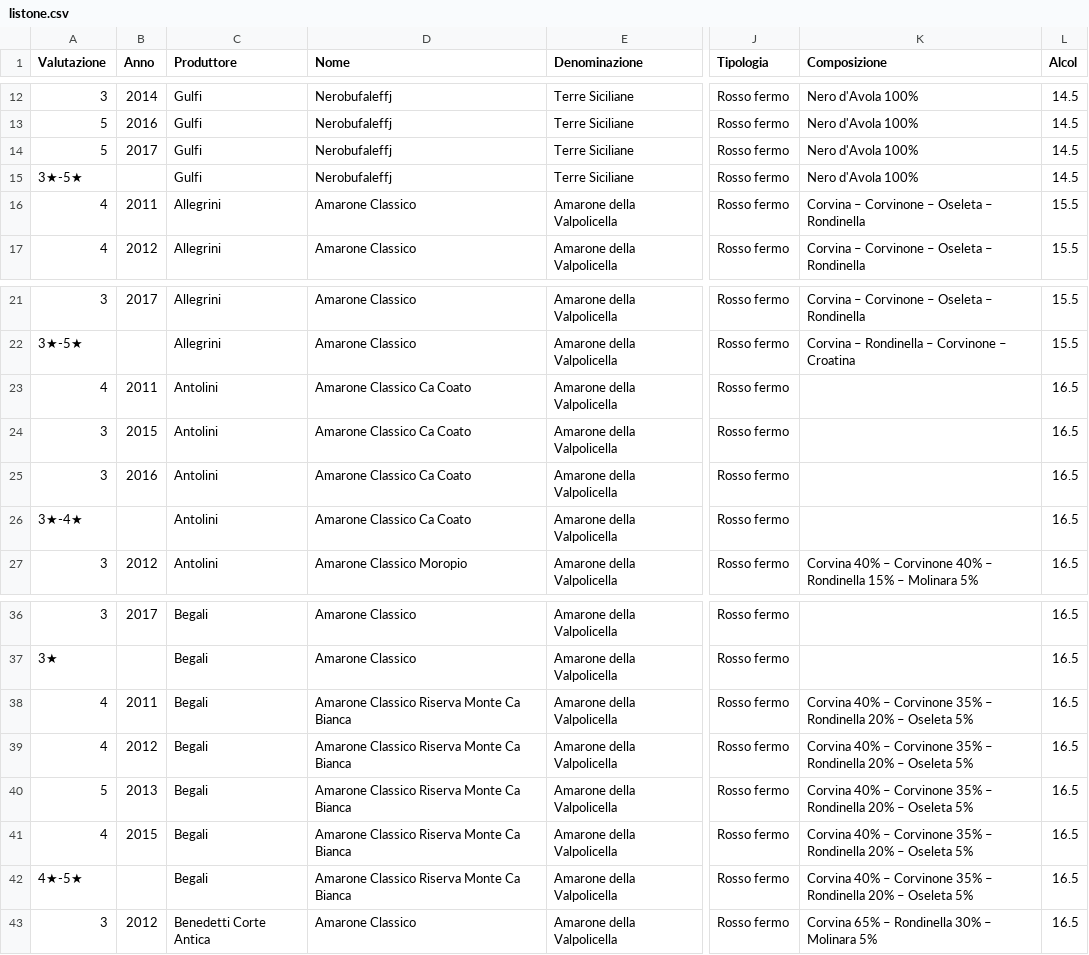
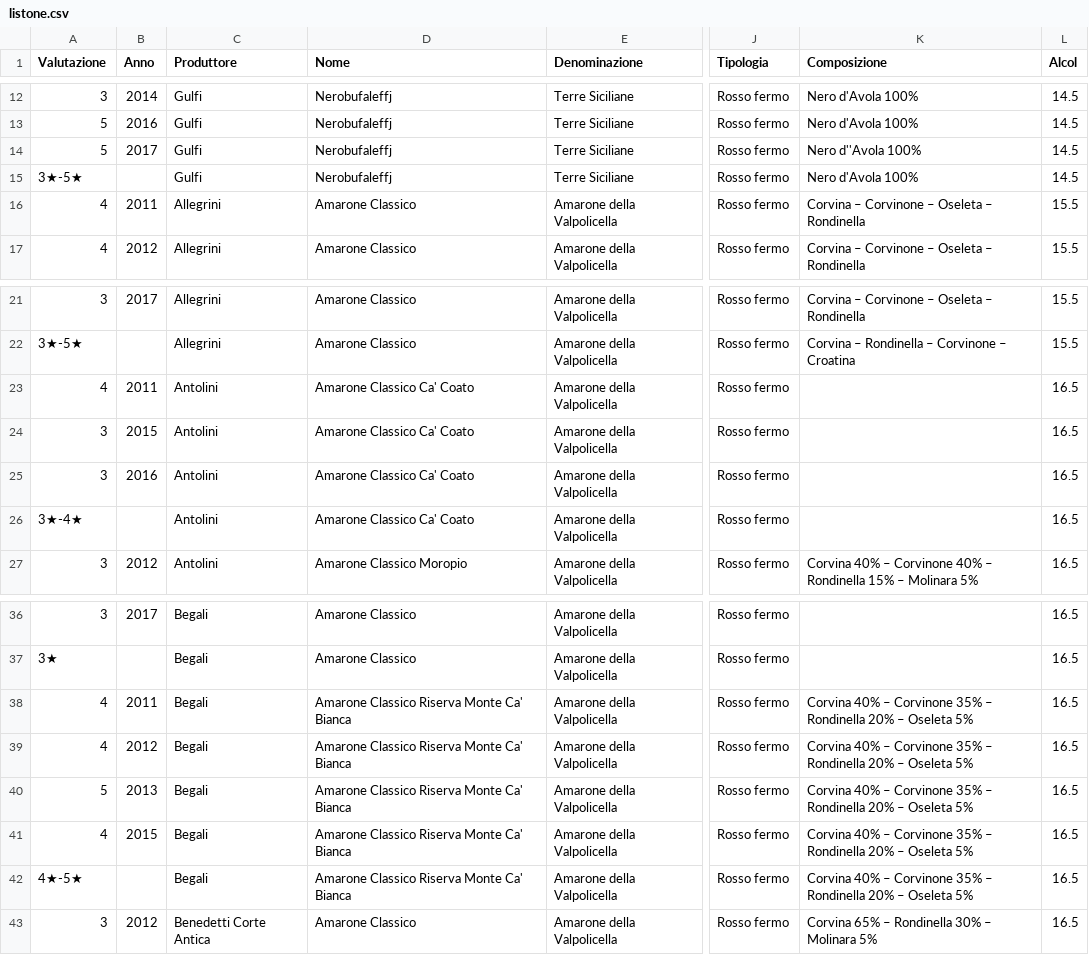
Before and after one commit to dev-crumbs/vinopedia, a CSV file: vini/listone.csv, drawn as a sheet; only a part is shown, gaps mark what is left out; the diff names each change by its address in the sheet, - before the commit and + after, or states it on an @@ line.

Commit message:
amarone project milestone 1 fix 11

```diff
--- a/vini/listone.csv
+++ b/vini/listone.csv
-K14 (Composizione): Nero d'Avola 100%
+K14 (Composizione): Nero d''Avola 100%
-D23:D26 (Nome): Amarone Classico Ca Coato
+D23:D26 (Nome): Amarone Classico Ca' Coato
-D38:D42 (Nome): Amarone Classico Riserva Monte Ca Bianca
+D38:D42 (Nome): Amarone Classico Riserva Monte Ca' Bianca
```
Also changed, not shown: 2 other files.
